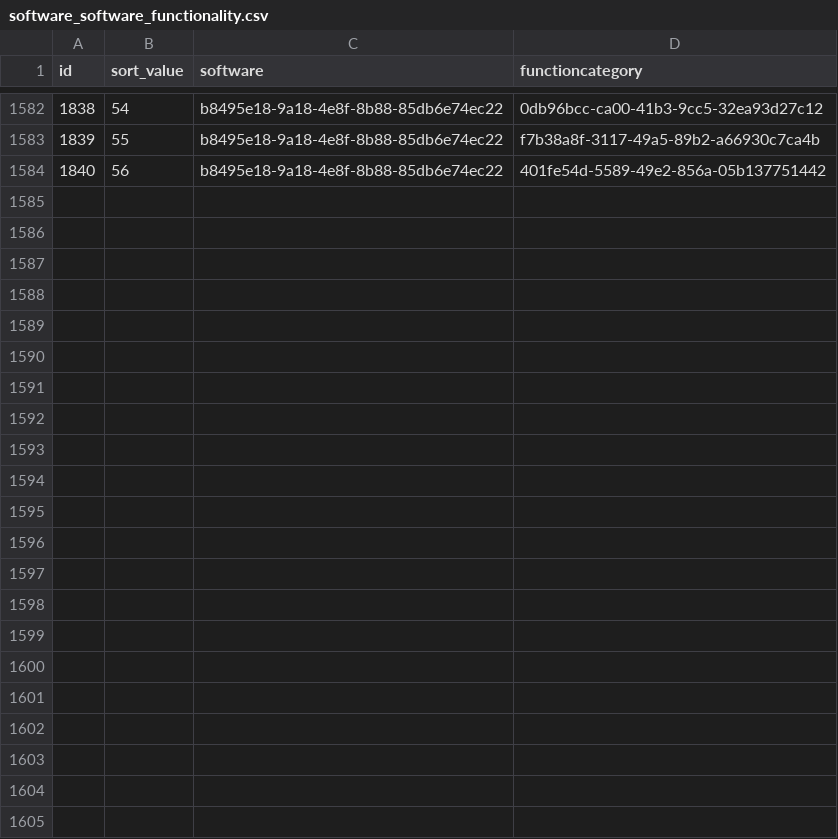
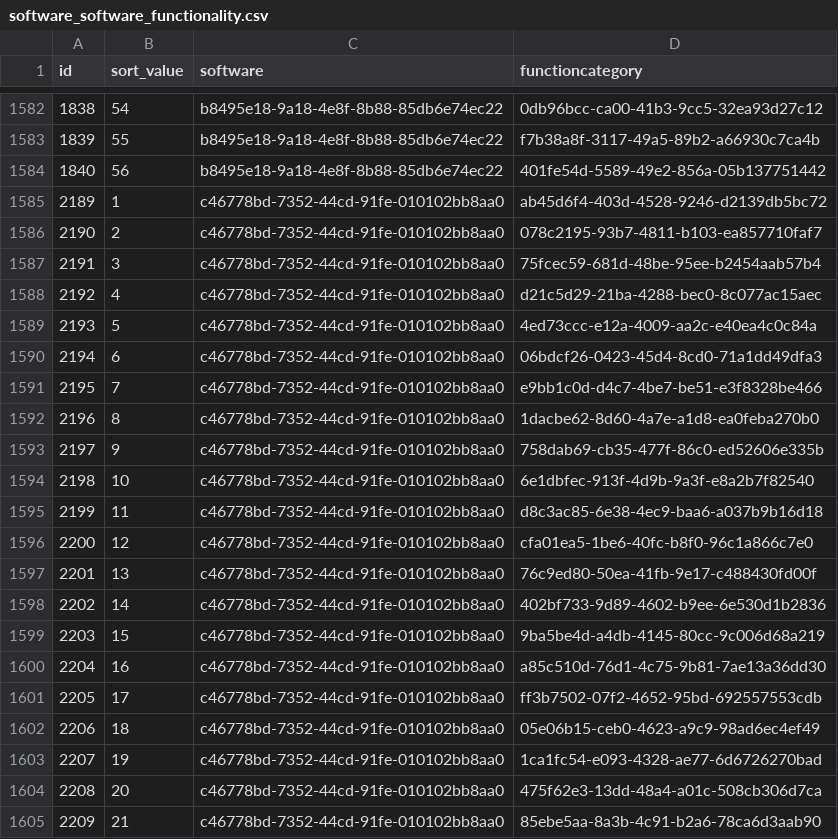
Before and after one commit to Heliophysics-Software-Search-Interface/hssi-website, a CSV file: django/website/config/db/software_software_functionality.csv, drawn as a sheet; only a part is shown, gaps mark what is left out.

```diff
--- a/django/website/config/db/software_software_functionality.csv
+++ b/django/website/config/db/software_software_functionality.csv
@@ -1584 +1584,22 @@ id,sort_value,software,functioncategory
 1840,56,b8495e18-9a18-4e8f-8b88-85db6e74ec22,401fe54d-5589-49e2-856a-05b137751442
+2189,1,c46778bd-7352-44cd-91fe-010102bb8aa0,ab45d6f4-403d-4528-9246-d2139db5bc72
+2190,2,c46778bd-7352-44cd-91fe-010102bb8aa0,078c2195-93b7-4811-b103-ea857710faf7
+2191,3,c46778bd-7352-44cd-91fe-010102bb8aa0,75fcec59-681d-48be-95ee-b2454aab57b4
+2192,4,c46778bd-7352-44cd-91fe-010102bb8aa0,d21c5d29-21ba-4288-bec0-8c077ac15aec
+2193,5,c46778bd-7352-44cd-91fe-010102bb8aa0,4ed73ccc-e12a-4009-aa2c-e40ea4c0c84a
+2194,6,c46778bd-7352-44cd-91fe-010102bb8aa0,06bdcf26-0423-45d4-8cd0-71a1dd49dfa3
+2195,7,c46778bd-7352-44cd-91fe-010102bb8aa0,e9bb1c0d-d4c7-4be7-be51-e3f8328be466
+2196,8,c46778bd-7352-44cd-91fe-010102bb8aa0,1dacbe62-8d60-4a7e-a1d8-ea0feba270b0
+2197,9,c46778bd-7352-44cd-91fe-010102bb8aa0,758dab69-cb35-477f-86c0-ed52606e335b
+2198,10,c46778bd-7352-44cd-91fe-010102bb8aa0,6e1dbfec-913f-4d9b-9a3f-e8a2b7f82540
+2199,11,c46778bd-7352-44cd-91fe-010102bb8aa0,d8c3ac85-6e38-4ec9-baa6-a037b9b16d18
+2200,12,c46778bd-7352-44cd-91fe-010102bb8aa0,cfa01ea5-1be6-40fc-b8f0-96c1a866c7e0
+2201,13,c46778bd-7352-44cd-91fe-010102bb8aa0,76c9ed80-50ea-41fb-9e17-c488430fd00f
+2202,14,c46778bd-7352-44cd-91fe-010102bb8aa0,402bf733-9d89-4602-b9ee-6e530d1b2836
+2203,15,c46778bd-7352-44cd-91fe-010102bb8aa0,9ba5be4d-a4db-4145-80cc-9c006d68a219
+2204,16,c46778bd-7352-44cd-91fe-010102bb8aa0,a85c510d-76d1-4c75-9b81-7ae13a36dd30
+2205,17,c46778bd-7352-44cd-91fe-010102bb8aa0,ff3b7502-07f2-4652-95bd-692557553cdb
+2206,18,c46778bd-7352-44cd-91fe-010102bb8aa0,05e06b15-ceb0-4623-a9c9-98ad6ec4ef49
+2207,19,c46778bd-7352-44cd-91fe-010102bb8aa0,1ca1fc54-e093-4328-ae77-6d6726270bad
+2208,20,c46778bd-7352-44cd-91fe-010102bb8aa0,475f62e3-13dd-48a4-a01c-508cb306d7ca
+2209,21,c46778bd-7352-44cd-91fe-010102bb8aa0,85ebe5aa-8a3b-4c91-b2a6-78ca6d3aab90
```
Also changed, not shown: django/website/config/db/award.csv, django/website/config/db/keyword.csv, 9 other files.
